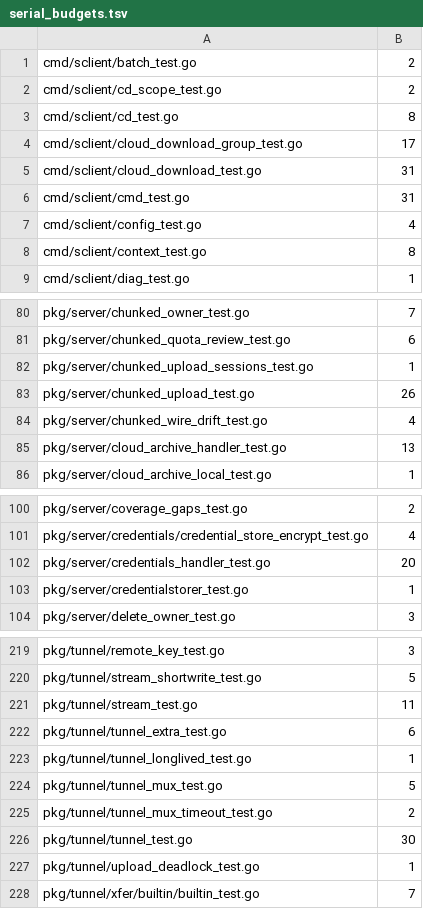
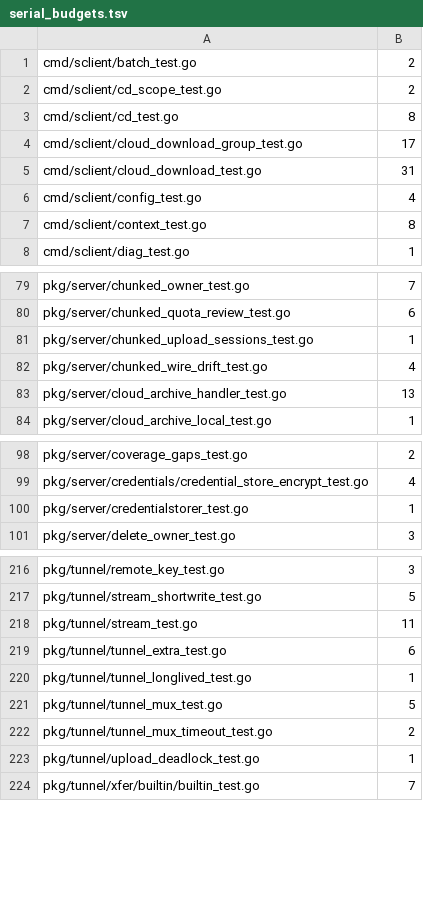
Before and after one commit to cocomhub/sproxy, a TSV file: internal/archcheck/serial_budgets.tsv, drawn as a sheet; only a part is shown, gaps mark what is left out.

Commit message:
test(perf): R18 串行批次 3 并行化 107 例（1631→1524）
能力：4 个纯单元/httptest 测试文件的 107 个串行用例改并行，R18 串行总量 1631→1524。

背景：延续批次 1/2 的粗筛口径（每例独立夹具、无包级共享状态、无 Setenv/Chdir/Stdout 替换/真实子进程/固定端口）。

改动要点：
- 加 t.Parallel：cmd/sclient/cmd_test.go（31）、pkg/tunnel/tunnel_test.go（30）、
  pkg/server/chunked_upload_test.go（26）、pkg/server/credentials_handler_test.go（20）。
- internal/archcheck/serial_budgets.tsv：重生成（1631→1524，净 −107）。

验证证据：
- go test -race -count=2 逐包通过：./cmd/sclient/（20.7s）、./pkg/tunnel/（10.4s）、./pkg/server/（106s）。
- go test ./internal/archcheck/ 全绿（SerialRatchet / SerialGateScanCoverage：串行 1524）。
- golangci-lint 0 issues；gofmt 干净。

```diff
--- a/internal/archcheck/serial_budgets.tsv
+++ b/internal/archcheck/serial_budgets.tsv
@@ -5,3 +5,2 @@ cmd/sclient/cloud_download_group_test.go	17
 cmd/sclient/cloud_download_test.go	31
-cmd/sclient/cmd_test.go	31
 cmd/sclient/config_test.go	4
@@ -82,3 +81,2 @@ pkg/server/chunked_quota_review_test.go	6
 pkg/server/chunked_upload_sessions_test.go	1
-pkg/server/chunked_upload_test.go	26
 pkg/server/chunked_wire_drift_test.go	4
@@ -101,3 +99,2 @@ pkg/server/coverage_gaps_test.go	2
 pkg/server/credentials/credential_store_encrypt_test.go	4
-pkg/server/credentials_handler_test.go	20
 pkg/server/credentialstorer_test.go	1
@@ -225,3 +222,2 @@ pkg/tunnel/tunnel_mux_test.go	5
 pkg/tunnel/tunnel_mux_timeout_test.go	2
-pkg/tunnel/tunnel_test.go	30
 pkg/tunnel/upload_deadlock_test.go	1
```
Also changed, not shown: 4 other files.
